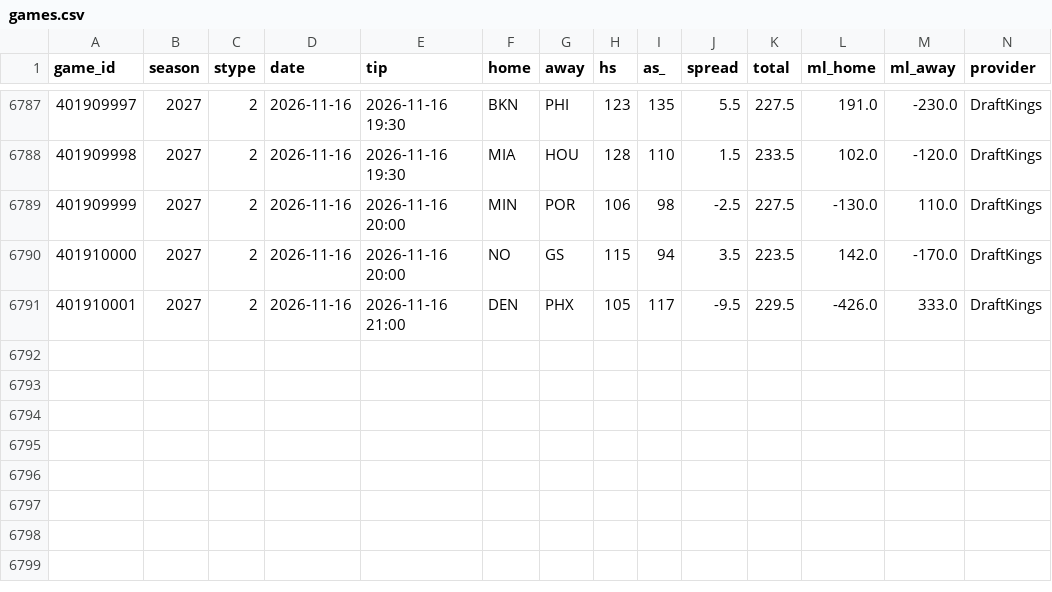
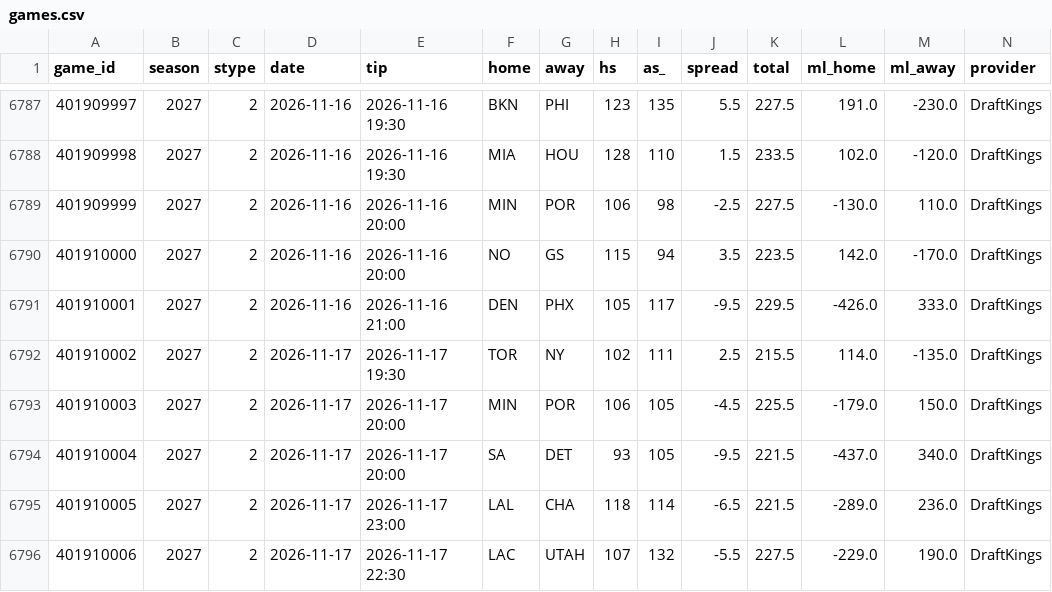
Before and after one commit to tj6600/nfl-betting-model, a CSV file: nba_data/games.csv, drawn as a sheet; only a part is shown, gaps mark what is left out; the diff names each change by its address in the sheet, - before the commit and + after, or states it on an @@ line.

```diff
--- a/nba_data/games.csv
+++ b/nba_data/games.csv
+row 6792: 401910002 | 2027 | 2 | 2026-11-17 | 2026-11-17 19:30 | TOR | NY | 102 | 111 | 2.5 | 215.5 | 114.0 | -135.0 | DraftKings
+row 6793: 401910003 | 2027 | 2 | 2026-11-17 | 2026-11-17 20:00 | MIN | POR | 106 | 105 | -4.5 | 225.5 | -179.0 | 150.0 | DraftKings
+row 6794: 401910004 | 2027 | 2 | 2026-11-17 | 2026-11-17 20:00 | SA | DET | 93 | 105 | -9.5 | 221.5 | -437.0 | 340.0 | DraftKings
+row 6795: 401910005 | 2027 | 2 | 2026-11-17 | 2026-11-17 23:00 | LAL | CHA | 118 | 114 | -6.5 | 221.5 | -289.0 | 236.0 | DraftKings
+row 6796: 401910006 | 2027 | 2 | 2026-11-17 | 2026-11-17 22:30 | LAC | UTAH | 107 | 132 | -5.5 | 227.5 | -229.0 | 190.0 | DraftKings
```
Also changed, not shown: 17 other files.
